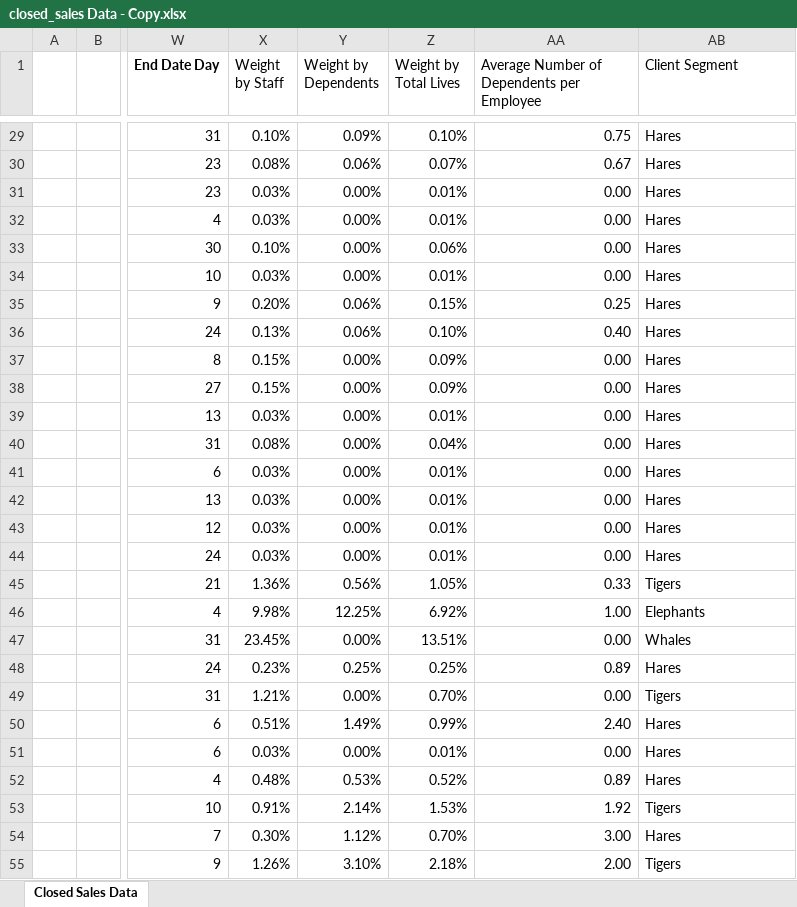
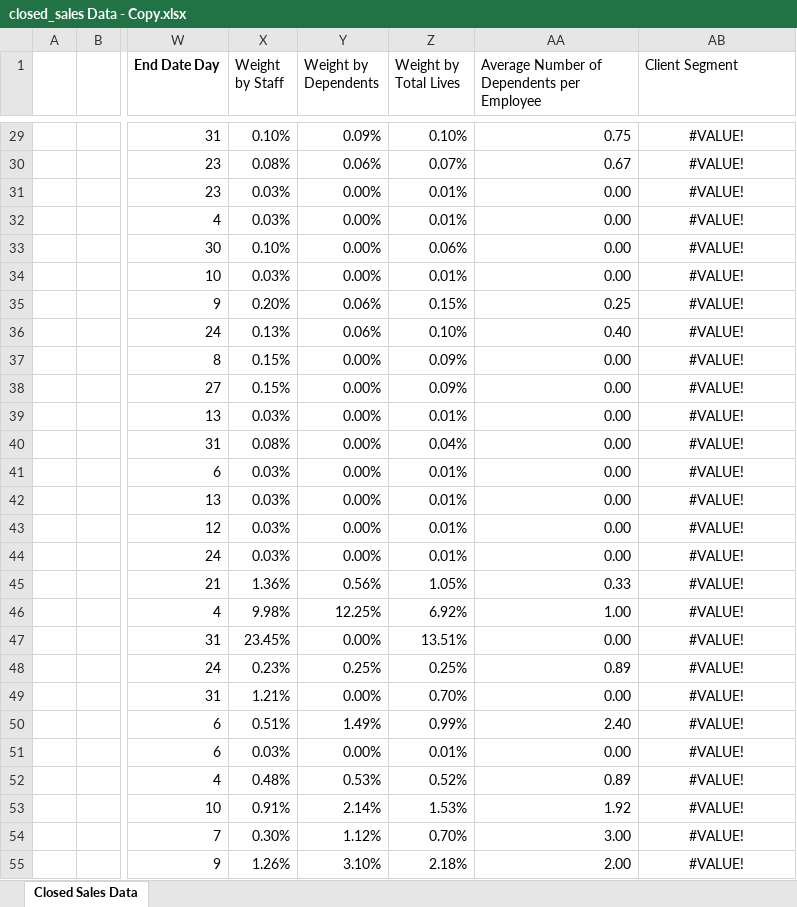
Before and after one commit to Dorcas-001/Sales_Dashboard, an Excel workbook: closed_sales Data - Copy.xlsx, sheet Closed Sales Data, drawn as a sheet; only a part is shown, gaps mark what is left out; values as stored, in another font and other column widths than the file's, no borders; table styles not drawn; the diff covers the shown part only; the diff names each change by its address in the sheet, - before the commit and + after, or states it on an @@ line.

Commit message:
sales

```diff
--- a/closed_sales Data - Copy.xlsx (sheet Closed Sales Data)
+++ b/closed_sales Data - Copy.xlsx (sheet Closed Sales Data)
-AB29:AB55 alignment: left
+AB29:AB55 alignment: center
-AB29:AB44 (Client Segment): Hares
+AB29:AB44 (Client Segment): #VALUE!
-AB45 (Client Segment): Tigers
+AB45 (Client Segment): #VALUE!
-AB46 (Client Segment): Elephants
+AB46 (Client Segment): #VALUE!
-AB47 (Client Segment): Whales
+AB47 (Client Segment): #VALUE!
-AB48 (Client Segment): Hares
+AB48 (Client Segment): #VALUE!
-AB49 (Client Segment): Tigers
+AB49 (Client Segment): #VALUE!
-AB50:AB52 (Client Segment): Hares
+AB50:AB52 (Client Segment): #VALUE!
-AB53 (Client Segment): Tigers
+AB53 (Client Segment): #VALUE!
-AB54 (Client Segment): Hares
+AB54 (Client Segment): #VALUE!
-AB55 (Client Segment): Tigers
+AB55 (Client Segment): #VALUE!
```
Also changed, not shown: 92 edited cells and cell formats elsewhere in this sheet, 8 other files.
